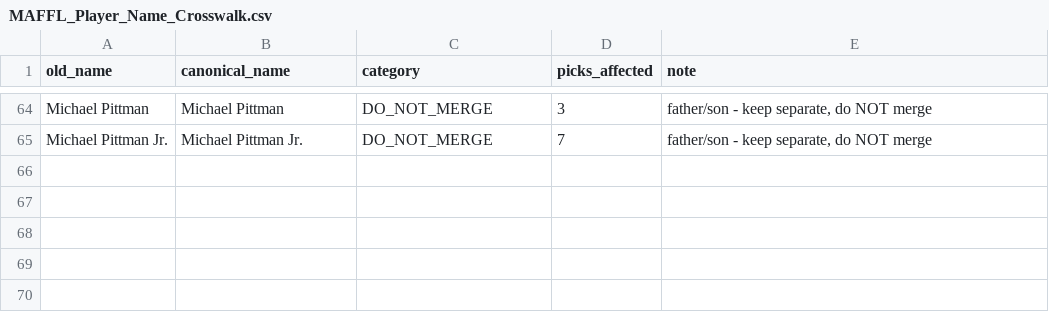
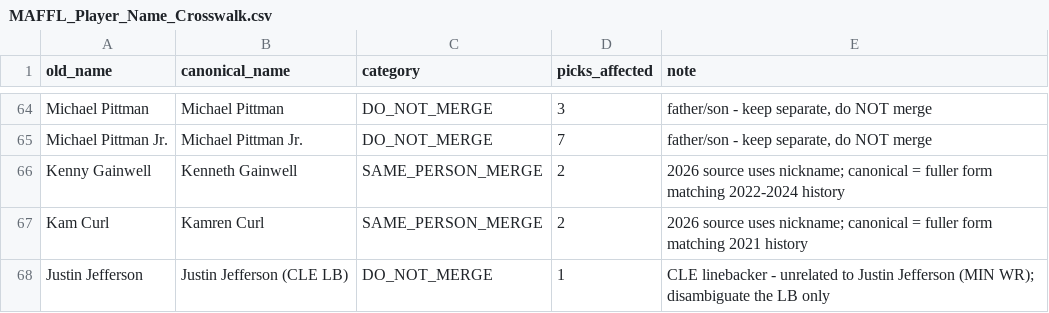
Before and after one commit to maffl-commish/maffl, a CSV file: data/MAFFL_Player_Name_Crosswalk.csv, drawn as a sheet; only a part is shown, gaps mark what is left out; the diff names each change by its address in the sheet, - before the commit and + after, or states it on an @@ line.

Commit message:
2026 draft data

```diff
--- a/data/MAFFL_Player_Name_Crosswalk.csv
+++ b/data/MAFFL_Player_Name_Crosswalk.csv
+row 66: Kenny Gainwell | Kenneth Gainwell | SAME_PERSON_MERGE | 2 | 2026 source uses nickname; canonical = fuller form matching 2022-2024 history
+row 67: Kam Curl | Kamren Curl | SAME_PERSON_MERGE | 2 | 2026 source uses nickname; canonical = fuller form matching 2021 history
+row 68: Justin Jefferson | Justin Jefferson (CLE LB) | DO_NOT_MERGE | 1 | CLE linebacker - unrelated to Justin Jefferson (MIN WR); disambiguate the LB only
```
Also changed, not shown: data/MAFFL_Draft_Summary_ByOwner.csv, 5 other files.
